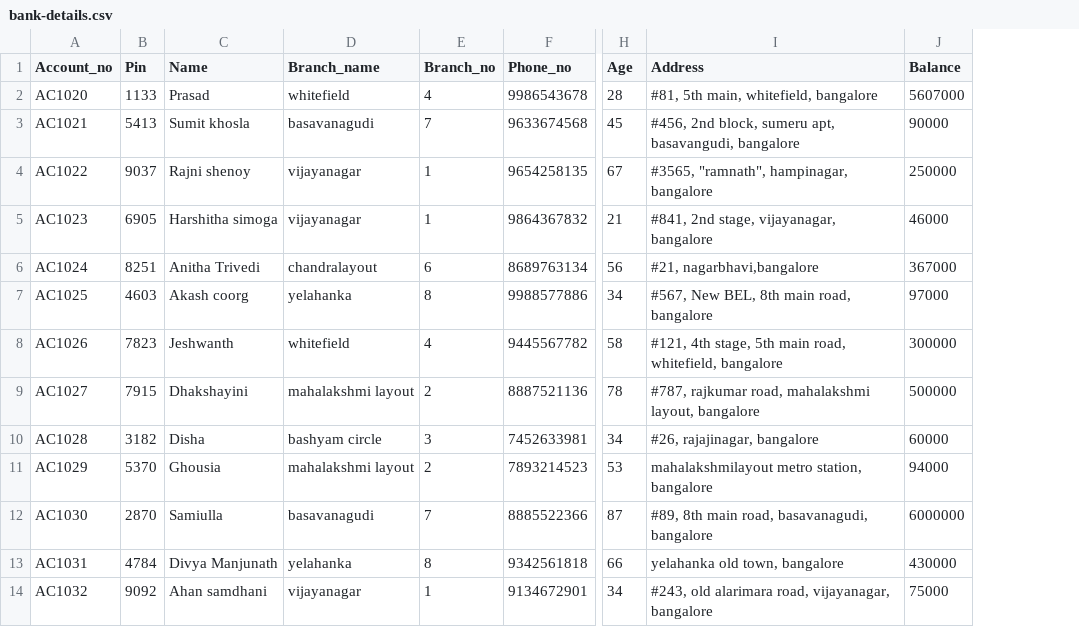
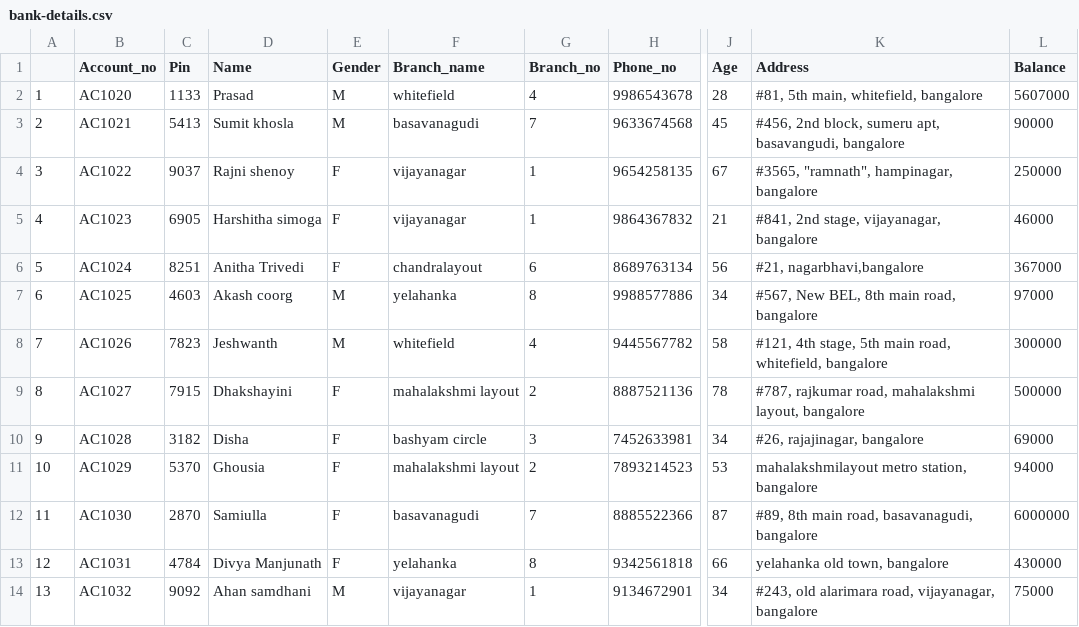
Before and after one commit to paletinaveena/Net_Banking, a CSV file: bank-details.csv, drawn as a sheet; only a part is shown, gaps mark what is left out; addresses are those after the commit; the diff names each change by its address in the sheet, - before the commit and + after, or states it on an @@ line.

Commit message:
Updated with Gender

```diff
--- a/bank-details.csv
+++ b/bank-details.csv
+column A, rows 2-14: 1 | 2 | 3 | 4 | 5 | 6 | 7 | 8 | 9 | 10 | 11 | 12 | 13
+column E (Gender), rows 2-14: M | M | F | F | F | M | M | F | F | F | F | F | M
-L10 (Balance): 60000
+L10 (Balance): 69000
```
